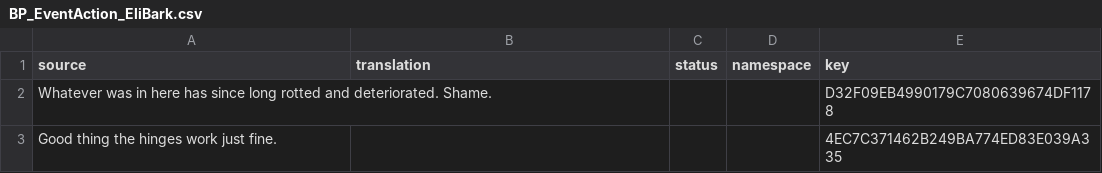
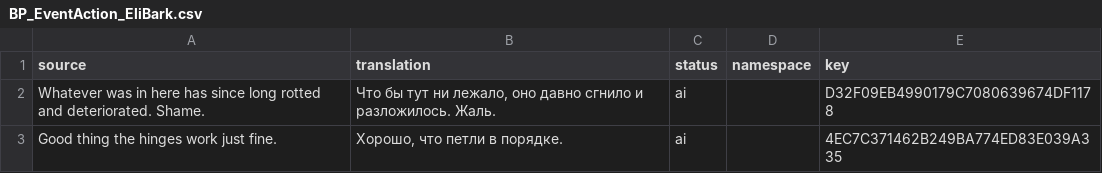
Before and after one commit to Dellyare/tails-noir-preludes-rus, a CSV file: translation/Blueprints/Objects/Events/Actions/1-4/BP_EventAction_EliBark.csv, drawn as a sheet.

```diff
--- a/translation/Blueprints/Objects/Events/Actions/1-4/BP_EventAction_EliBark.csv
+++ b/translation/Blueprints/Objects/Events/Actions/1-4/BP_EventAction_EliBark.csv
@@ -1,3 +1,3 @@
 source,translation,status,namespace,key
-Whatever was in here has since long rotted and deteriorated. Shame.,,,,D32F09EB4990179C7080639674DF1178
-Good thing the hinges work just fine.,,,,4EC7C371462B249BA774ED83E039A335
+Whatever was in here has since long rotted and deteriorated. Shame.,"Что бы тут ни лежало, оно давно сгнило и разложилось. Жаль.",ai,,D32F09EB4990179C7080639674DF1178
+Good thing the hinges work just fine.,"Хорошо, что петли в порядке.",ai,,4EC7C371462B249BA774ED83E039A335
```
Also changed, not shown: 4 other files.
